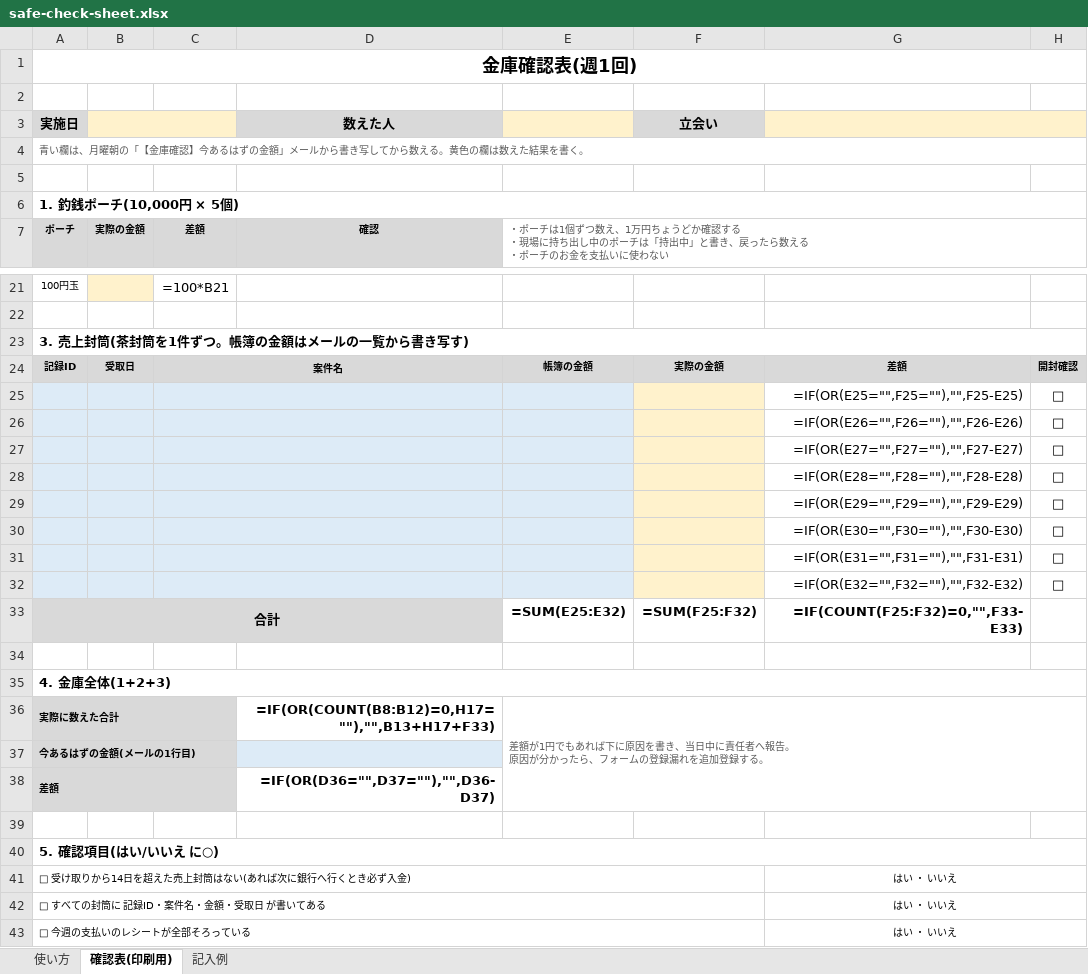
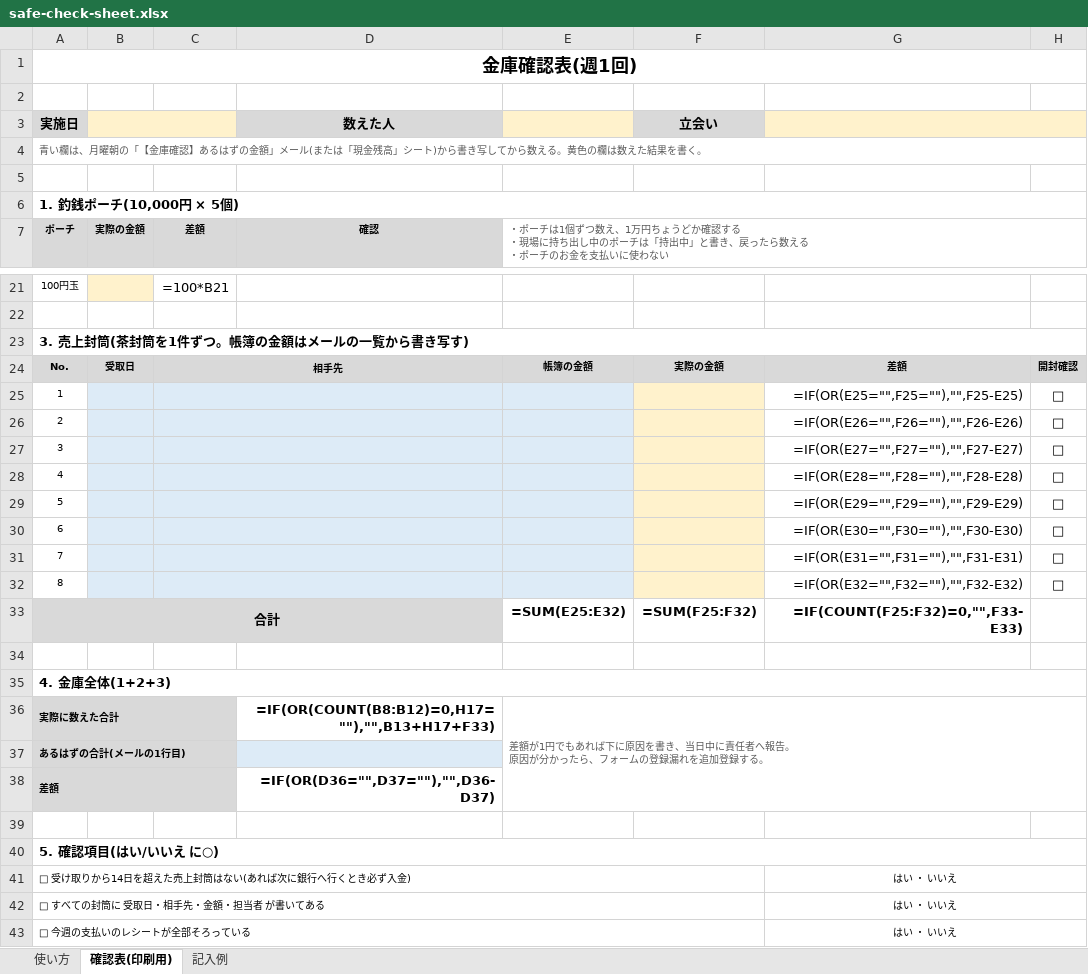
Before and after one commit to yoshida905/aorito, an Excel workbook: docs/safe-check-sheet.xlsx, sheet 確認表(印刷用), drawn as a sheet; only a part is shown, gaps mark what is left out; values as stored, in another font and other column widths than the file's, no borders; formulas without a stored value are shown as written; the diff names each change by its address in the sheet, - before the commit and + after, or states it on an @@ line.

```diff
--- a/docs/safe-check-sheet.xlsx (sheet 確認表(印刷用))
+++ b/docs/safe-check-sheet.xlsx (sheet 確認表(印刷用))
-A4 (実施日): …庫確認】今あるはずの金額」メールから書き…
+A4 (実施日): …庫確認】あるはずの金額」メール(または「現金残高」シート)から書き…
-A24 (実施日): 記録ID
+A24 (実施日): No.
-C24: 案件名
+C24: 相手先
-A25 (実施日): (empty)
+A25 (実施日): 1
-A25:A32 fill: #DDEBF7
+A25:A32 fill: none
-A26 (実施日): (empty)
+A26 (実施日): 2
-A27 (実施日): (empty)
+A27 (実施日): 3
-A28 (実施日): (empty)
+A28 (実施日): 4
-A29 (実施日): (empty)
+A29 (実施日): 5
-A30 (実施日): (empty)
+A30 (実施日): 6
-A31 (実施日): (empty)
+A31 (実施日): 7
-A32 (実施日): (empty)
+A32 (実施日): 8
-A37 (実施日): 今あるはずの金額(メールの1行目)
+A37 (実施日): あるはずの合計(メールの1行目)
-A42 (実施日): □ すべての封筒に 記録ID・案件名・金額・受取日 が書いてある
+A42 (実施日): □ すべての封筒に 受取日・相手先・金額・担当者 が書いてある
```
Also changed, not shown: sheet 記入例, sheet 使い方, 8 other files.
